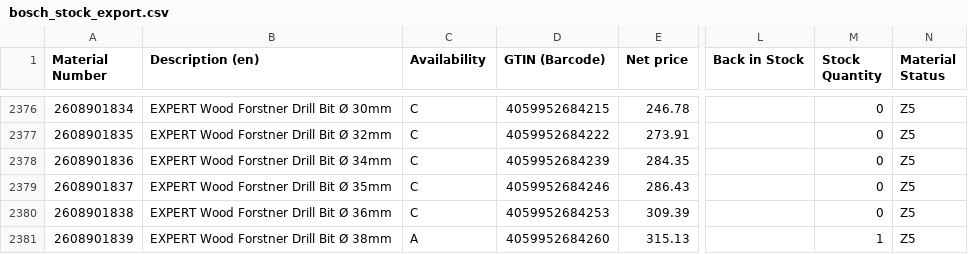
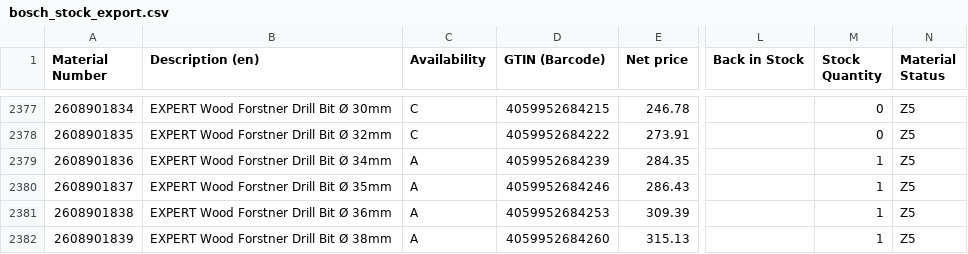
Before and after one commit to mahaveerchavda/bosch-stock-sync, a CSV file: bosch_stock_export.csv, drawn as a sheet; only a part is shown, gaps mark what is left out; addresses are those after the commit; the diff covers the shown part only; the diff names each change by its address in the sheet, - before the commit and + after, or states it on an @@ line.

```diff
--- a/bosch_stock_export.csv
+++ b/bosch_stock_export.csv
-C2379:C2381 (Availability): C
+C2379:C2381 (Availability): A
-M2379:M2381 (Stock Quantity): 0
+M2379:M2381 (Stock Quantity): 1
```
Also changed, not shown: 2 added rows, 1 removed row and 77 edited cells elsewhere in this file, sync_log.csv, 1 other file.
